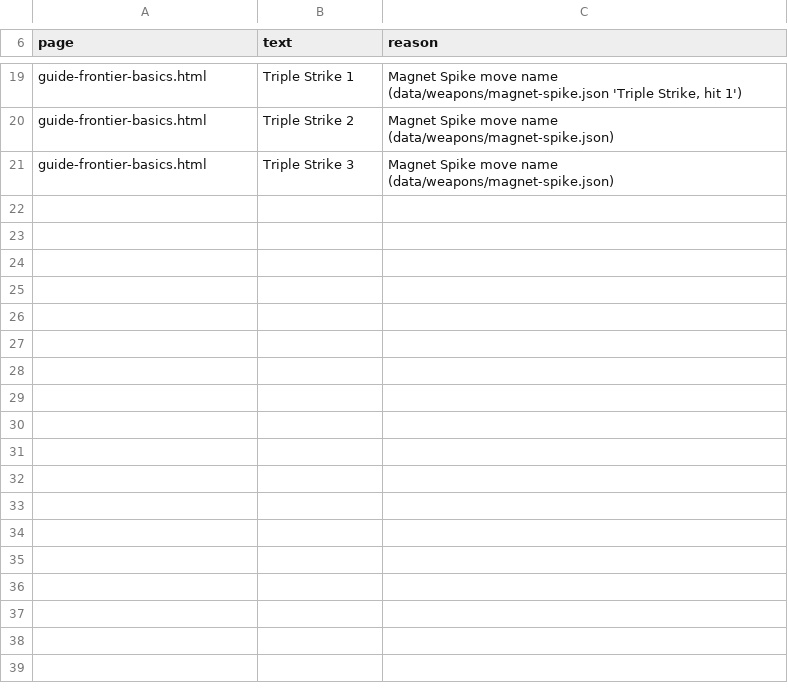
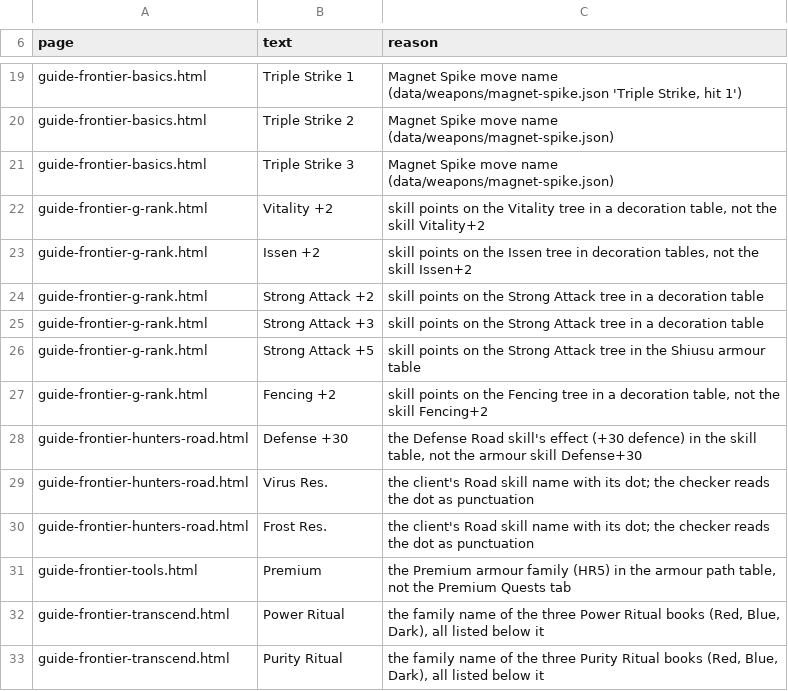
Before and after one commit to EclipseKnight/hvmhfz.eclipseforge.xyz, a TSV file: dev/guide-names-allow.tsv, drawn as a sheet; only a part is shown, gaps mark what is left out; the diff names each change by its address in the sheet, - before the commit and + after, or states it on an @@ line.

Commit message:
Frontier guide strict pass, batch B: G Rank, Zenith, Transcend, Hunter's Road, Weapons and Tools pages
Every claim on the six pages is checked and listed in dev/guide-ledger/. Quests are linked with our names and real menu paths, Chinese text is replaced by our item, skill and decoration names, and official-server content is removed or labelled. G Exotics are GR 100, Conquest quests are listed (the weekly event is off), Road shop tabs use the client's labels, and Road skill costs follow our patch.

```diff
--- a/dev/guide-names-allow.tsv
+++ b/dev/guide-names-allow.tsv
+row 22: guide-frontier-g-rank.html | Vitality +2 | skill points on the Vitality tree in a decoration table, not the skill Vitality+2
+row 23: guide-frontier-g-rank.html | Issen +2 | skill points on the Issen tree in decoration tables, not the skill Issen+2
+row 24: guide-frontier-g-rank.html | Strong Attack +2 | skill points on the Strong Attack tree in a decoration table
+row 25: guide-frontier-g-rank.html | Strong Attack +3 | skill points on the Strong Attack tree in a decoration table
+row 26: guide-frontier-g-rank.html | Strong Attack +5 | skill points on the Strong Attack tree in the Shiusu armour table
+row 27: guide-frontier-g-rank.html | Fencing +2 | skill points on the Fencing tree in a decoration table, not the skill Fencing+2
+row 28: guide-frontier-hunters-road.html | Defense +30 | the Defense Road skill's effect (+30 defence) in the skill table, not the armour skill Defense+30
+row 29: guide-frontier-hunters-road.html | Virus Res. | the client's Road skill name with its dot; the checker reads the dot as punctuation
+row 30: guide-frontier-hunters-road.html | Frost Res. | the client's Road skill name with its dot; the checker reads the dot as punctuation
+row 31: guide-frontier-tools.html | Premium | the Premium armour family (HR5) in the armour path table, not the Premium Quests tab
+row 32: guide-frontier-transcend.html | Power Ritual | the family name of the three Power Ritual books (Red, Blue, Dark), all listed below it
+row 33: guide-frontier-transcend.html | Purity Ritual | the family name of the three Purity Ritual books (Red, Blue, Dark), all listed below it
```
Also changed, not shown: 12 other files.
